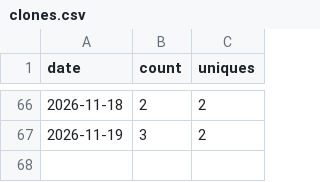
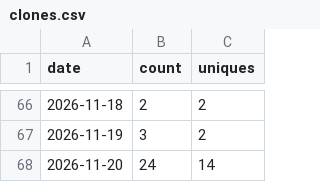
Before and after one commit to slantis/magic-tools, a CSV file: clones.csv, drawn as a sheet; only a part is shown, gaps mark what is left out.

```diff
--- a/clones.csv
+++ b/clones.csv
@@ -67 +67,2 @@ date,count,uniques
 2026-11-19,3,2
+2026-11-20,24,14
```
Also changed, not shown: paths.csv, referrers.csv, 3 other files.
